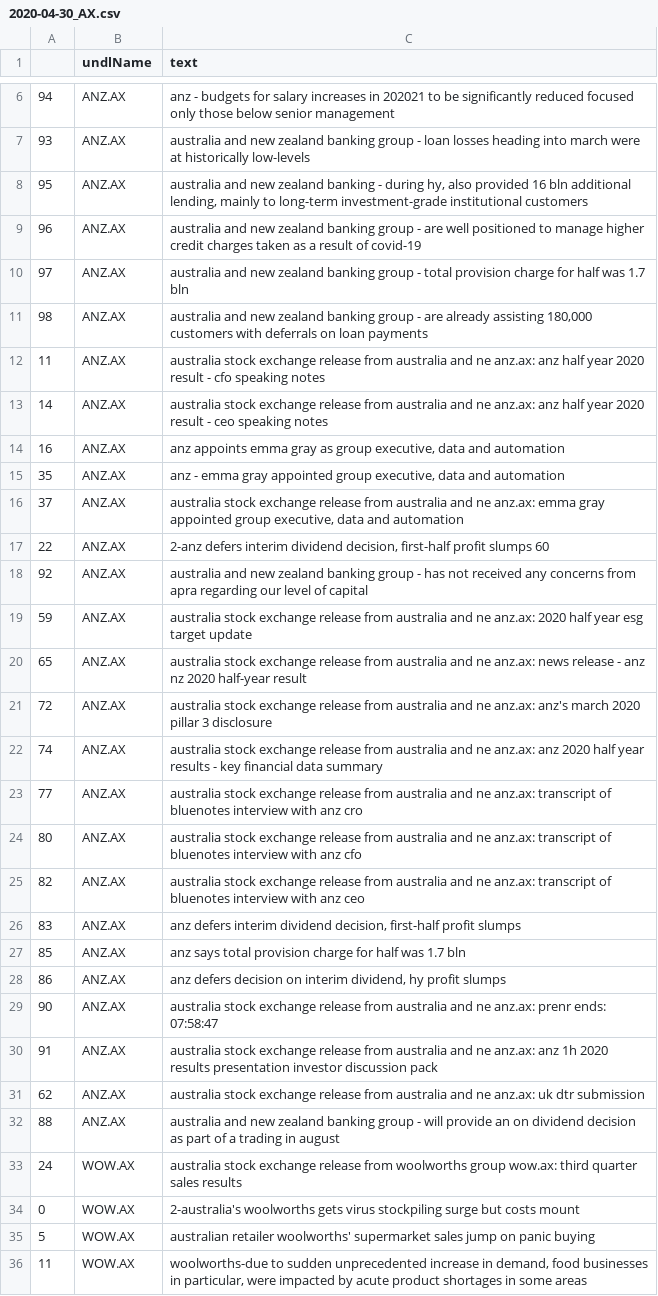
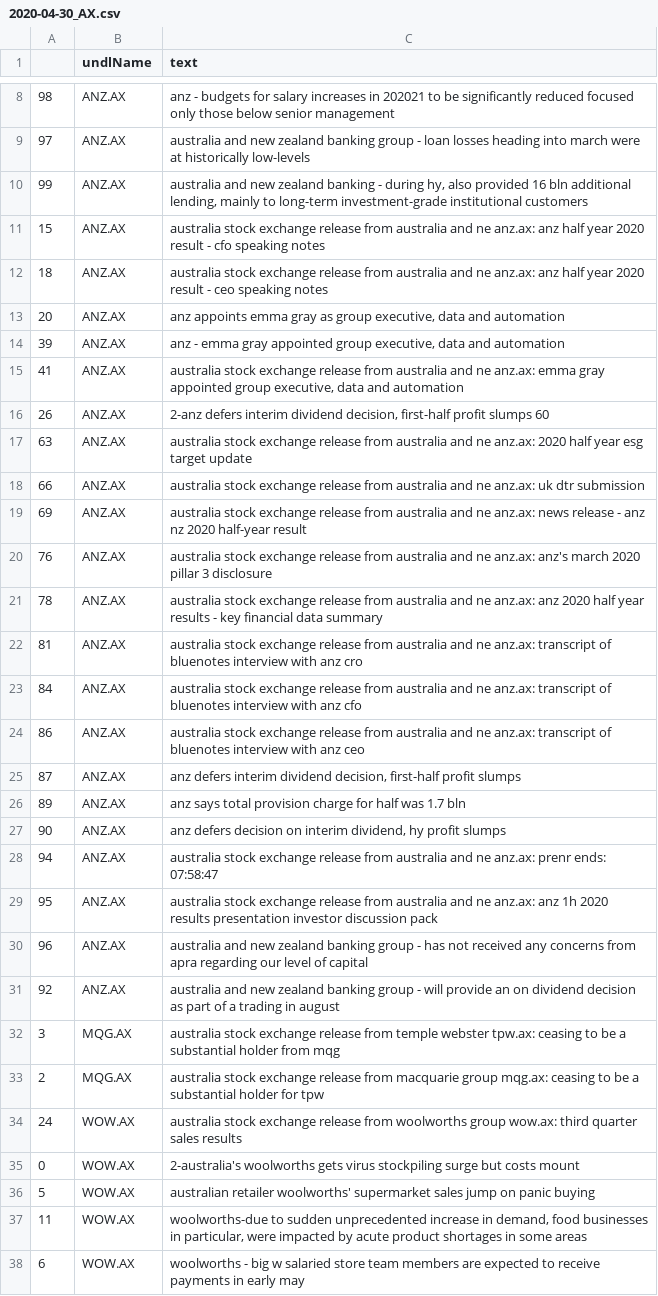
Before and after one commit to hoichunlaw/EventDriven, a CSV file: result/2020-04-30_AX.csv, drawn as a sheet; only a part is shown, gaps mark what is left out; the shorter side is filled out with more unchanged rows; removed rows and columns are numbered as before the commit, all else as after; the diff covers the shown part only; the diff names each change by its address in the sheet, - before the commit and + after, or states it on an @@ line.

```diff
--- a/result/2020-04-30_AX.csv
+++ b/result/2020-04-30_AX.csv
-A8: 94
+A8: 98
-A9: 93
+A9: 97
-A10: 95
+A10: 99
-row 9: 96 | ANZ.AX | australia and new zealand banking group - are well positioned to manage higher credit charges taken as a result of covid-19
-row 10: 97 | ANZ.AX | australia and new zealand banking group - total provision charge for half was 1.7 bln
-row 11: 98 | ANZ.AX | australia and new zealand banking group - are already assisting 180,000 customers with deferrals on loan payments
-A11: 11
+A11: 15
-A12: 14
+A12: 18
-A13: 16
+A13: 20
-A14: 35
+A14: 39
-A15: 37
+A15: 41
-A16: 22
+A16: 26
-row 18: 92 | ANZ.AX | australia and new zealand banking group - has not received any concerns from apra regarding our level of capital
-A17: 59
+A17: 63
+row 18: 66 | ANZ.AX | australia stock exchange release from australia and ne anz.ax: uk dtr submission
-A19: 65
+A19: 69
-A20: 72
+A20: 76
-A21: 74
+A21: 78
-A22: 77
+A22: 81
-A23: 80
+A23: 84
-A24: 82
+A24: 86
-A25: 83
+A25: 87
-A26: 85
+A26: 89
-A27: 86
+A27: 90
-A28: 90
+A28: 94
-A29: 91
+A29: 95
-row 31: 62 | ANZ.AX | australia stock exchange release from australia and ne anz.ax: uk dtr submission
+row 30: 96 | ANZ.AX | australia and new zealand banking group - has not received any concerns from apra regarding our level of capital
-A31: 88
+A31: 92
+row 32: 3 | MQG.AX | australia stock exchange release from temple webster tpw.ax: ceasing to be a substantial holder from mqg
+row 33: 2 | MQG.AX | australia stock exchange release from macquarie group mqg.ax: ceasing to be a substantial holder for tpw
```
Also changed, not shown: 13 added rows, 1 removed row and 41 edited cells elsewhere in this file, 1 other file.
